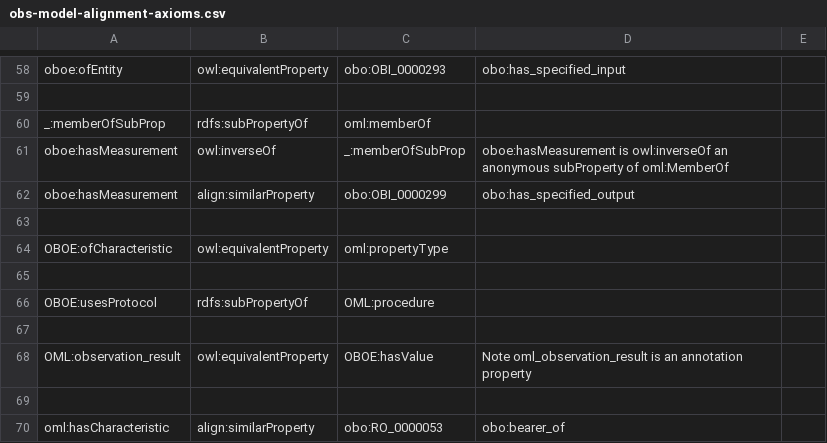
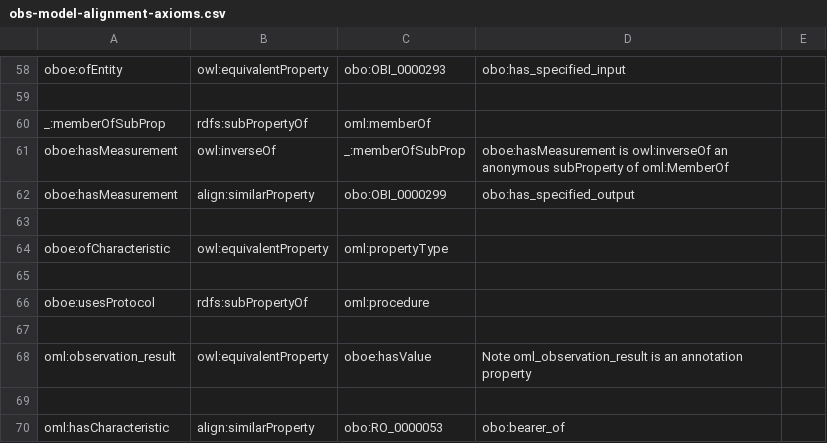
Before and after one commit to Semantic-Observations/obs-models, a CSV file: ontologies/obs-model-alignment-axioms.csv, drawn as a sheet; only a part is shown, gaps mark what is left out.

Commit message:
Fix namespace issues with the alignment template/owlfile

```diff
--- a/ontologies/obs-model-alignment-axioms.csv
+++ b/ontologies/obs-model-alignment-axioms.csv
@@ -63,7 +63,7 @@ oboe:hasMeasurement,align:similarProperty,obo:OBI_0000299,obo:has_specified_outp
 ,,,,
-OBOE:ofCharacteristic,owl:equivalentProperty,oml:propertyType,,
+oboe:ofCharacteristic,owl:equivalentProperty,oml:propertyType,,
 ,,,,
-OBOE:usesProtocol,rdfs:subPropertyOf,OML:procedure,,
+oboe:usesProtocol,rdfs:subPropertyOf,oml:procedure,,
 ,,,,
-OML:observation_result,owl:equivalentProperty,OBOE:hasValue,Note oml_observation_result is an annotation property,
+oml:observation_result,owl:equivalentProperty,oboe:hasValue,Note oml_observation_result is an annotation property,
 ,,,,
```
Also changed, not shown: 1 other file.
